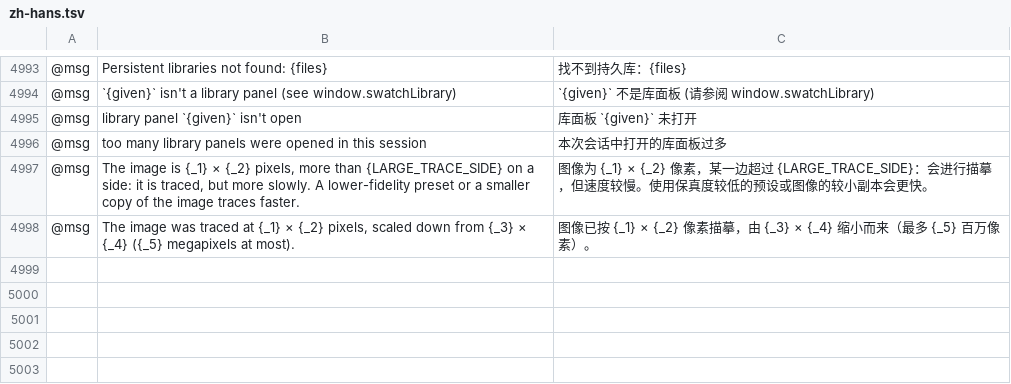
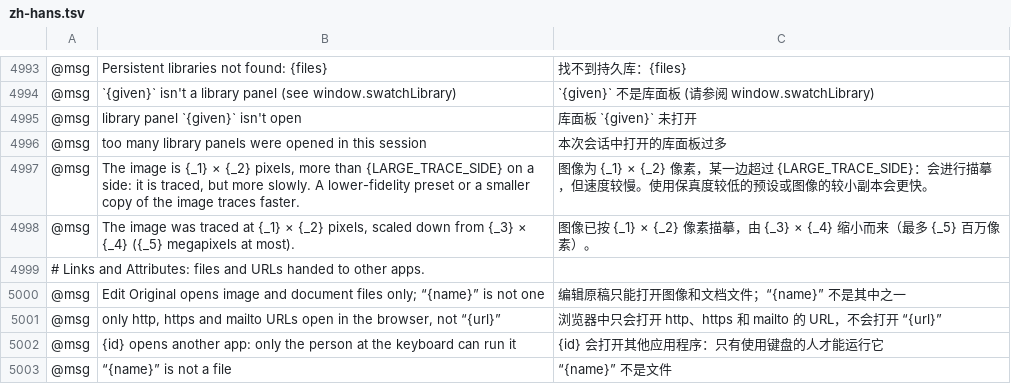
Before and after one commit to 00xJS/vectorcraft, a TSV file: crates/ui-egui/src/i18n/zh-hans.tsv, drawn as a sheet; only a part is shown, gaps mark what is left out; the diff names each change by its address in the sheet, - before the commit and + after, or states it on an @@ line.

Commit message:
i18n: translate the new link messages into Simplified Chinese
The FreeBSD job failed complete_languages_translate_every_message: zh-hans was
missing the four Links and Attributes messages this branch adds.

The merge created a state neither side had. This branch predates main adding
zh-hans to COMPLETE_MESSAGES, so its new messages had no Simplified Chinese; the
other 17 languages conflicted and were resolved as a union, while zh-hans merged
cleanly and silently without them. da, id, nl and zh-hant are also missing them
but are not on the completeness list, so they are left as they are.

Terminology follows the file's own: 编辑原稿 for Edit Original, 浏览器 for
browser, 不是文件 after {path} 不是文件夹. These want a native speaker's eye
before release; the test only proves the strings exist.

```diff
--- a/crates/ui-egui/src/i18n/zh-hans.tsv
+++ b/crates/ui-egui/src/i18n/zh-hans.tsv
+row 4999: # Links and Attributes: files and URLs handed to other apps.
+row 5000: @msg | Edit Original opens image and document files only; “{name}” is not one | 编辑原稿只能打开图像和文档文件；“{name}” 不是其中之一
+row 5001: @msg | only http, https and mailto URLs open in the browser, not “{url}” | 浏览器中只会打开 http、https 和 mailto 的 URL，不会打开 “{url}”
+row 5002: @msg | {id} opens another app: only the person at the keyboard can run it | {id} 会打开其他应用程序：只有使用键盘的人才能运行它
+row 5003: @msg | “{name}” is not a file | “{name}” 不是文件
```
